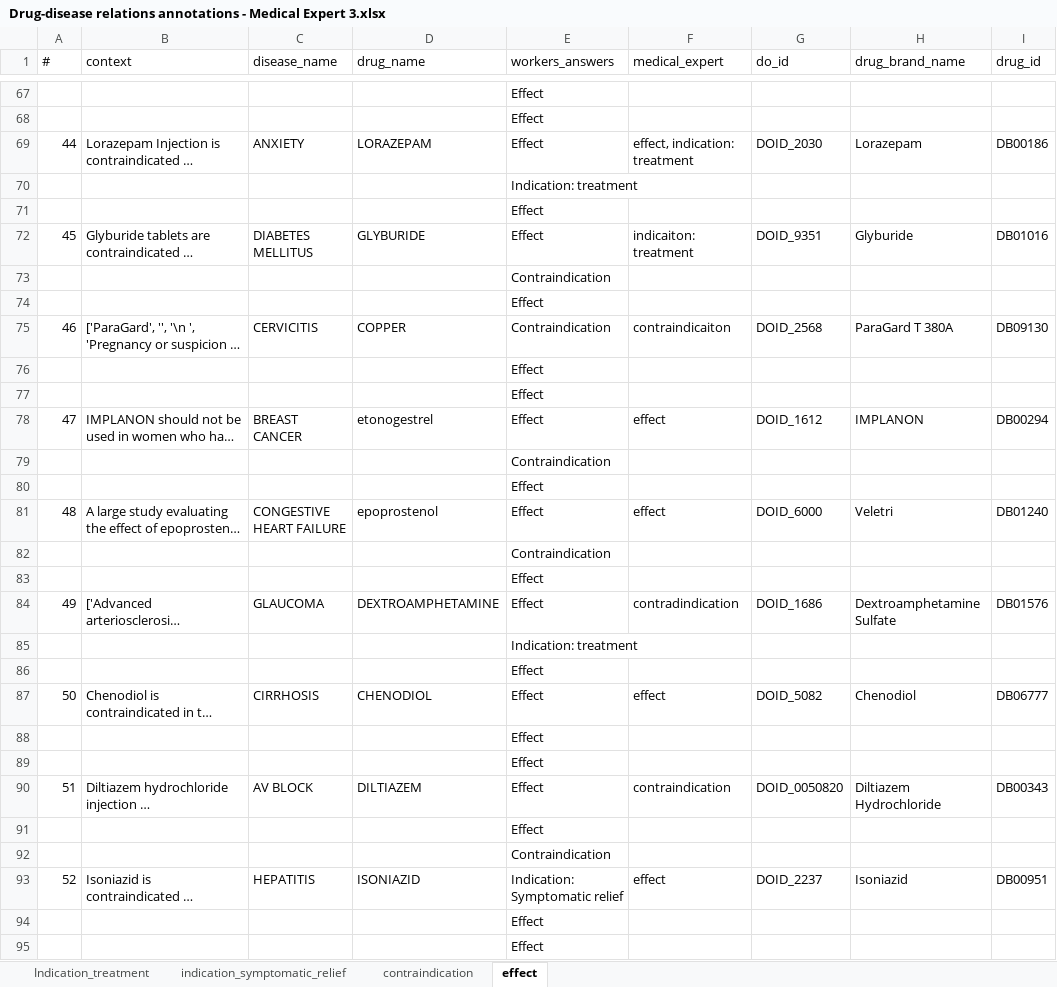
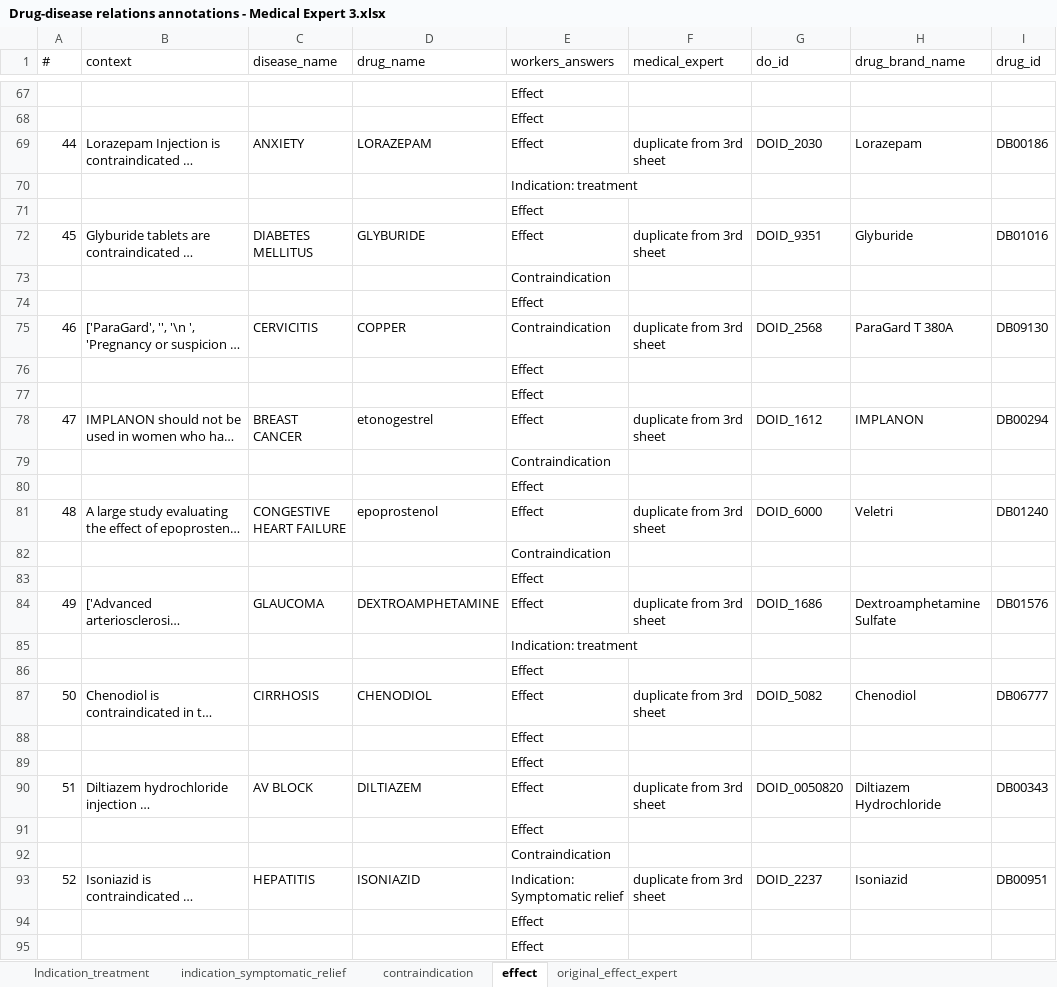
Before and after one commit to MaastrichtU-IDS/OptimAL, an Excel workbook: analysis/Drug-disease relations annotations - Medical Expert 3.xlsx, sheet effect, drawn as a sheet; only a part is shown, gaps mark what is left out; long unchanged cells end in …; values as stored, in another font and other column widths than the file's, no cell formats; charts and pictures not drawn; the diff covers the shown part only; the diff names each change by its address in the sheet, - before the commit and + after, or states it on an @@ line.

```diff
--- a/analysis/Drug-disease relations annotations - Medical Expert 3.xlsx (sheet effect)
+++ b/analysis/Drug-disease relations annotations - Medical Expert 3.xlsx (sheet effect)
+sheet tab: original_effect_expert
-F69 (medical_expert): effect, indication: treatment
+F69 (medical_expert): duplicate from 3rd sheet
-F72 (medical_expert): indicaiton: treatment
+F72 (medical_expert): duplicate from 3rd sheet
-F75 (medical_expert): contraindicaiton
+F75 (medical_expert): duplicate from 3rd sheet
-F78 (medical_expert): effect
+F78 (medical_expert): duplicate from 3rd sheet
-F81 (medical_expert): effect
+F81 (medical_expert): duplicate from 3rd sheet
-F84 (medical_expert): contradindication
+F84 (medical_expert): duplicate from 3rd sheet
-F87 (medical_expert): effect
+F87 (medical_expert): duplicate from 3rd sheet
-F90 (medical_expert): contraindication
+F90 (medical_expert): duplicate from 3rd sheet
-F93 (medical_expert): effect
+F93 (medical_expert): duplicate from 3rd sheet
```
Also changed, not shown: 6 edited cells elsewhere in this sheet, cell formats, charts or pictures, analysis/Drug-disease relations annotations - Medical Expert 1.xlsx, analysis/Drug-disease relations annotations - Medical Expert 2.xlsx, 6 other files.
